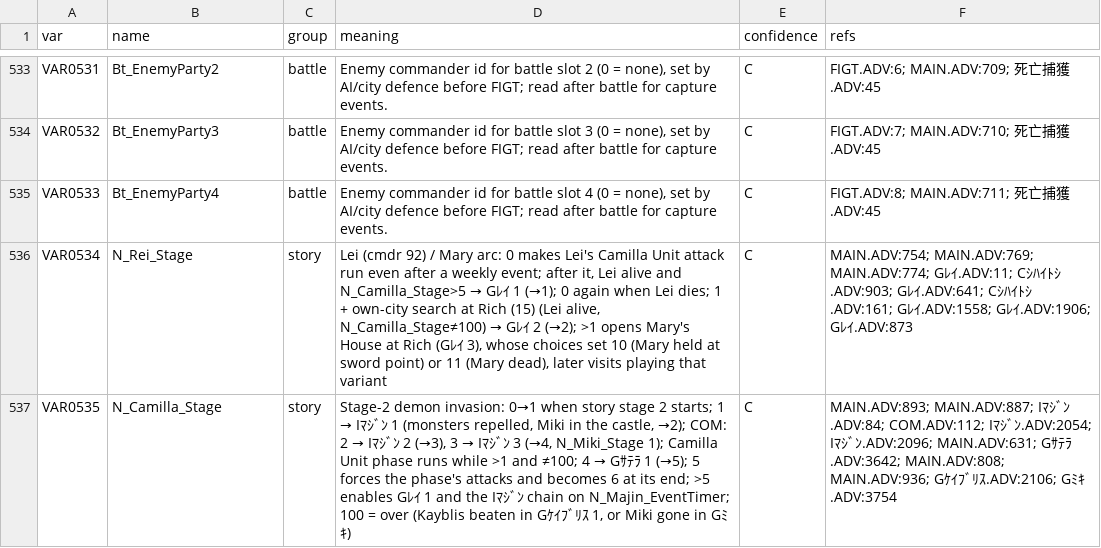
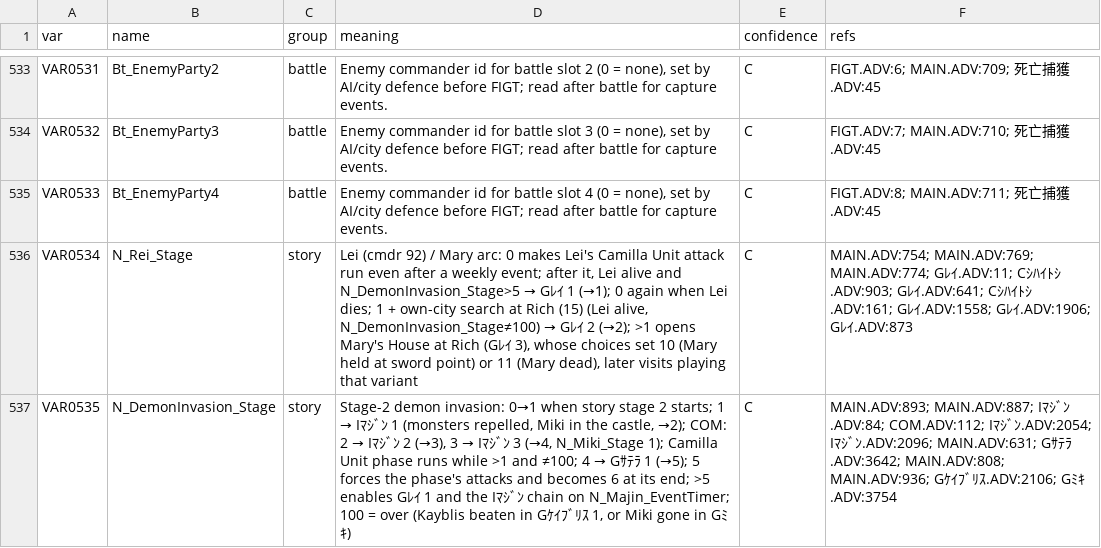
Before and after one commit to SanyaBane/kichikuou_godot, a TSV file: docs/variables.tsv, drawn as a sheet; only a part is shown, gaps mark what is left out; the diff covers the shown part only; the diff names each change by its address in the sheet, - before the commit and + after, or states it on an @@ line.

Commit message:
Rename the variables whose names mislead
The dictionary check of 2026-10-23 found names that say something else than
the script does: N_Camilla_Stage is the demon invasion's stage
(N_DemonInvasion_Stage), F_PG9_State counts PG-7 and PG-9 (N_PiarPGs_Stage),
F_Merim_MillArc is the Fountain of Growth (F_GrowthFountain_State),
F_Sheila_Flag her devotees (F_SheilaDevotees_State), F_Pool_Built a building
(Bld_Pool); N_Saizel_Weeks is N_Seizel_Weeks as F_Seizel_State,
N_Miri_DeadlineWeek N_Milli_DeadlineWeek as F_Milli_Fate,
F_HQMeeting_Done F_UnitedAudience_Done, F_Menad_Flag F_Menad_HaremSeen, and
the battle lines name their commanders (F_Satella_LineCamilla,
F_Satella_LineLei, F_Meglass_LineSieg). The state is regenerated; no rule
changed.

```diff
--- a/docs/variables.tsv
+++ b/docs/variables.tsv
@@ D536 (meaning): …alive and N_Camilla_Stage>5 → Gﾚｲ 1 (→1); 0 again when Lei dies; 1 + own-city search at Rich (15) (Lei alive, N_Camilla_Stage≠100) → G… → …alive and N_DemonInvasion_Stage>5 → Gﾚｲ 1 (→1); 0 again when Lei dies; 1 + own-city search at Rich (15) (Lei alive, N_DemonInvasion_Stage≠100) → G… @@
-B537 (name): N_Camilla_Stage
+B537 (name): N_DemonInvasion_Stage
```
Also changed, not shown: 16 edited cells elsewhere in this file, 32 other files.
